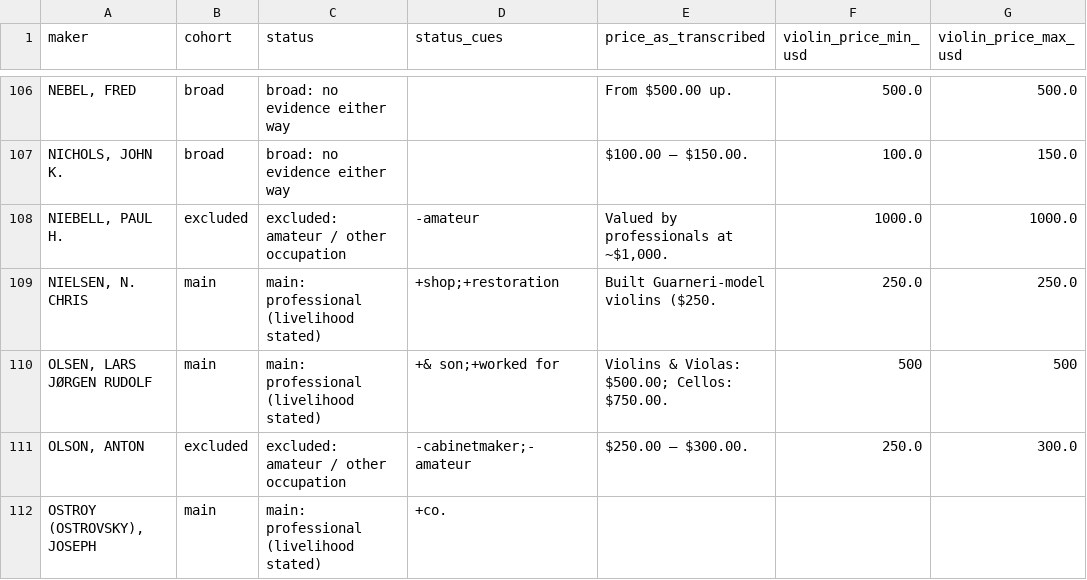
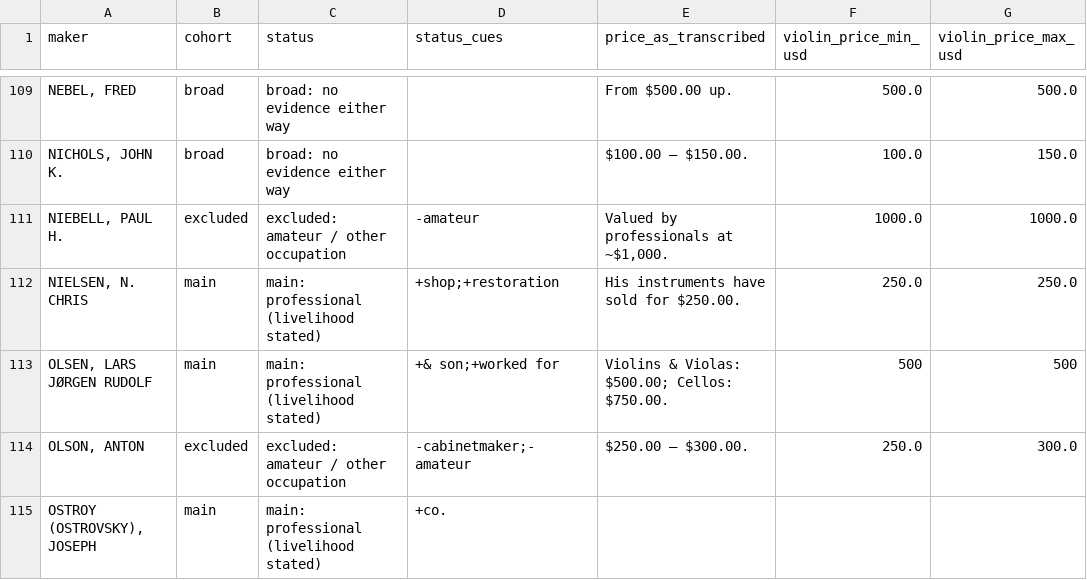
Before and after one commit to Frederic-LM/Historical-Violin-Trade-Datasets, a CSV file: Historical price catalogue/1942-JohnH.Fairfield/fairfield_1942_american_entries.csv, drawn as a sheet; only a part is shown, gaps mark what is left out; addresses are those after the commit; the diff covers the shown part only; the diff names each change by its address in the sheet, - before the commit and + after, or states it on an @@ line.

```diff
--- a/Historical price catalogue/1942-JohnH.Fairfield/fairfield_1942_american_entries.csv
+++ b/Historical price catalogue/1942-JohnH.Fairfield/fairfield_1942_american_entries.csv
-E112 (price_as_transcribed): Built Guarneri-model violins ($250.
+E112 (price_as_transcribed): His instruments have sold for $250.00.
```
Also changed, not shown: 5 added rows and 35 edited cells elsewhere in this file.
